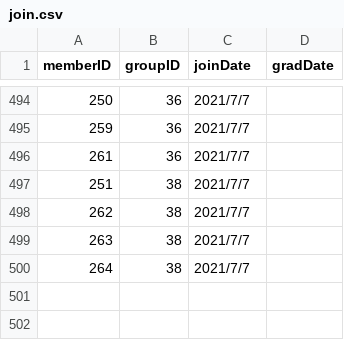
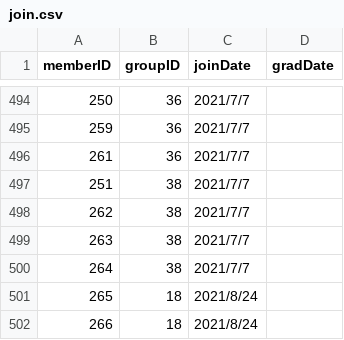
Before and after one commit to xxgentaroxx/HP_DB, a CSV file: join.csv, drawn as a sheet; only a part is shown, gaps mark what is left out.

```diff
--- a/join.csv
+++ b/join.csv
@@ -500 +500,3 @@
 264,38,2021/7/7,
+265,18,2021/8/24,
+266,18,2021/8/24,
```
Also changed, not shown: member.csv.
